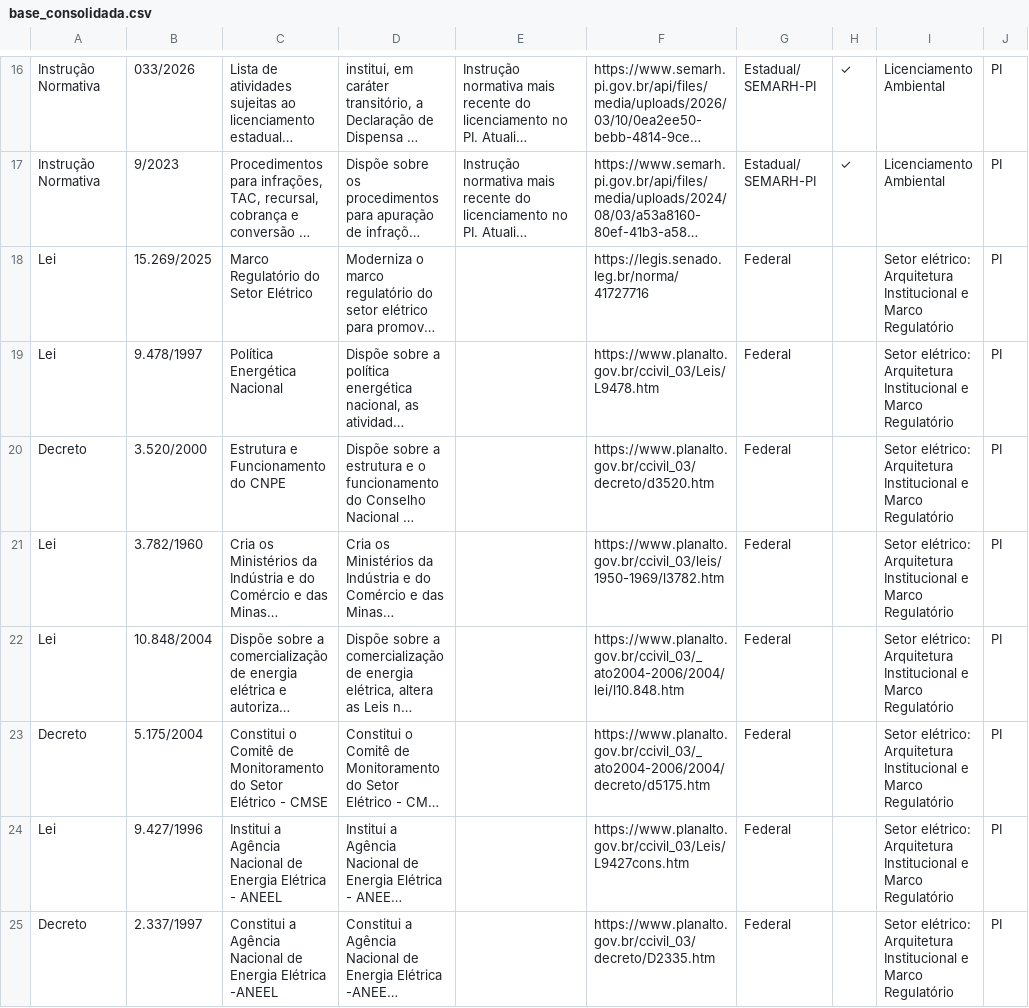
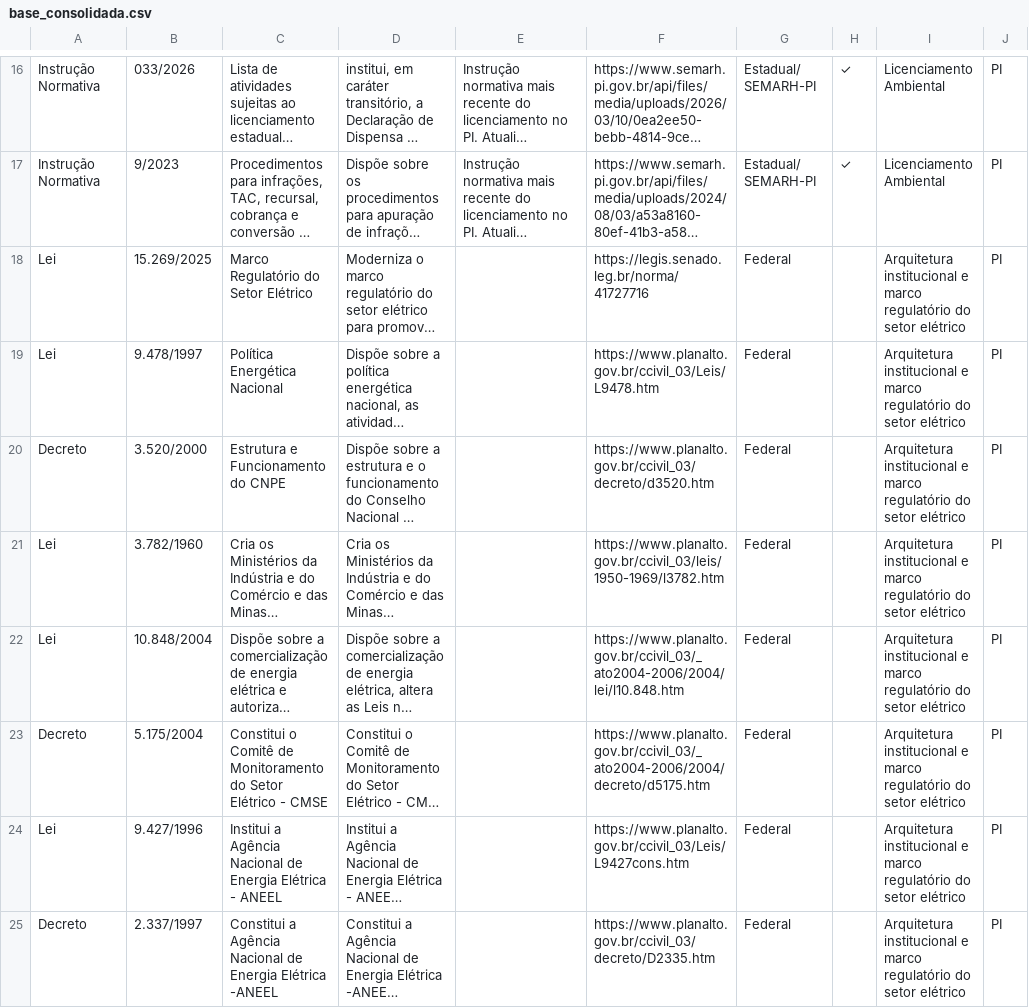
Before and after one commit to SUMER-SEPLAN/ambiente_regulatorio, a CSV file: data/base_consolidada.csv, drawn as a sheet; only a part is shown, gaps mark what is left out; long unchanged cells end in …; the diff covers the shown part only; the diff names each change by its address in the sheet, - before the commit and + after, or states it on an @@ line.

```diff
--- a/data/base_consolidada.csv
+++ b/data/base_consolidada.csv
-I18:I25: Setor elétrico: Arquitetura Institucional e Marco Regulatório
+I18:I25: Arquitetura institucional e marco regulatório do setor elétrico
```
Also changed, not shown: 14 edited cells elsewhere in this file, 4 other files.
